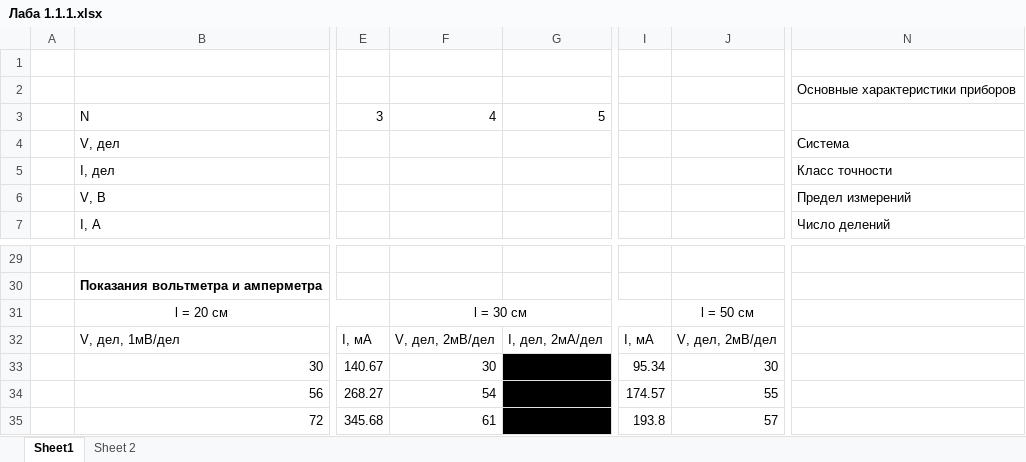
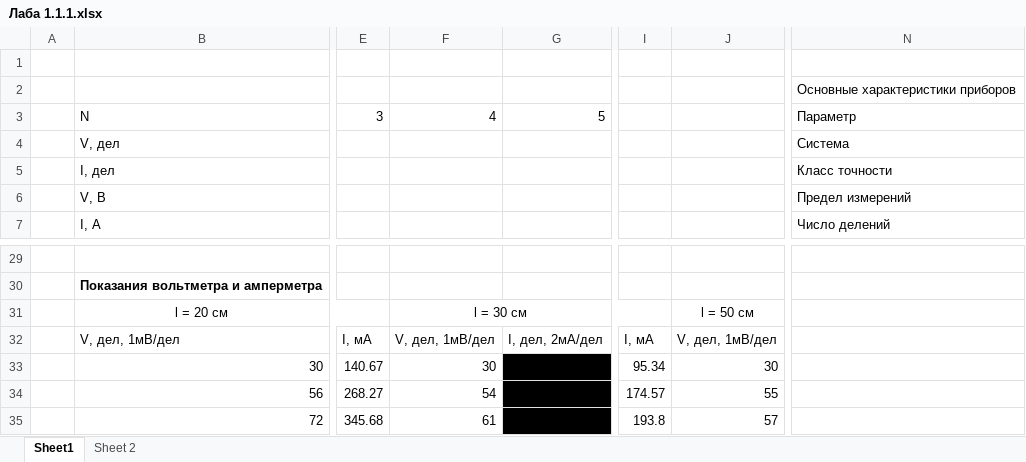
Before and after one commit to Nekhaevalex/Labs, an Excel workbook: Physics_Labs/1_sem/Lab111/Лаба 1.1.1.xlsx, sheet Sheet1, drawn as a sheet; only a part is shown, gaps mark what is left out; values as stored, in another font and other column widths than the file's, no borders; the diff names each change by its address in the sheet, - before the commit and + after, or states it on an @@ line.

```diff
--- a/Physics_Labs/1_sem/Lab111/Лаба 1.1.1.xlsx (sheet Sheet1)
+++ b/Physics_Labs/1_sem/Lab111/Лаба 1.1.1.xlsx (sheet Sheet1)
-N3: (empty)
+N3: Параметр
-F32: V, дел, 2мВ/дел
+F32: V, дел, 1мВ/дел
-J32: V, дел, 2мВ/дел
+J32: V, дел, 1мВ/дел
```
Also changed, not shown: 11 other files.
